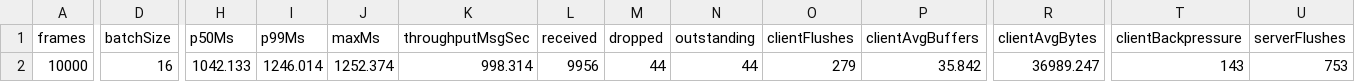
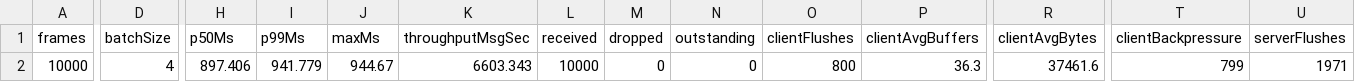
Before and after one commit to gsknnft/QWormhole, a CSV file: data/b16-f1.csv, drawn as a sheet; only a part is shown, gaps mark what is left out; the diff covers the shown part only; the diff names each change by its address in the sheet, - before the commit and + after, or states it on an @@ line.

```diff
--- a/data/b16-f1.csv
+++ b/data/b16-f1.csv
-D2 (batchSize): 16
+D2 (batchSize): 4
-H2 (p50Ms): 1042.133
+H2 (p50Ms): 897.406
-I2 (p99Ms): 1246.014
+I2 (p99Ms): 941.779
-J2 (maxMs): 1252.374
+J2 (maxMs): 944.67
-K2 (throughputMsgSec): 998.314
+K2 (throughputMsgSec): 6603.343
-L2 (received): 9956
+L2 (received): 10000
-M2 (dropped): 44
+M2 (dropped): 0
-N2 (outstanding): 44
+N2 (outstanding): 0
-O2 (clientFlushes): 279
+O2 (clientFlushes): 800
-P2 (clientAvgBuffers): 35.842
+P2 (clientAvgBuffers): 36.3
-R2 (clientAvgBytes): 36989.247
+R2 (clientAvgBytes): 37461.6
-T2 (clientBackpressure): 143
+T2 (clientBackpressure): 799
-U2 (serverFlushes): 753
+U2 (serverFlushes): 1971
```
Also changed, not shown: 5 edited cells elsewhere in this file, data/b16-f2.csv, data/b32-f1.csv, 31 other files.
